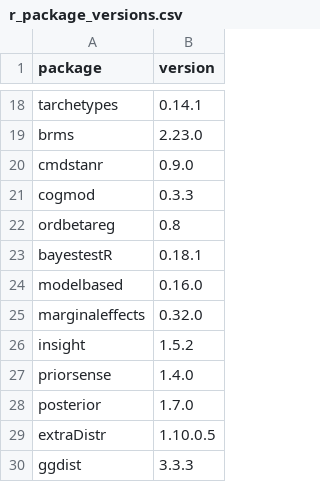
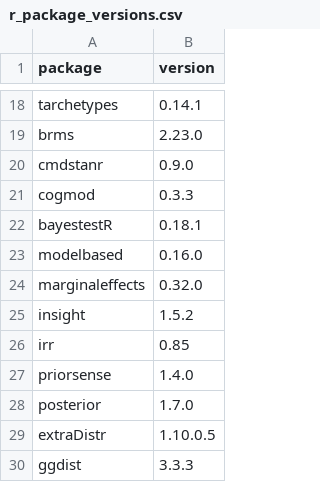
Before and after one commit to jgeller112/Prequestions_EyeTracking, a CSV file: codebooks/r_package_versions.csv, drawn as a sheet; only a part is shown, gaps mark what is left out; removed rows and columns are numbered as before the commit, all else as after; the diff names each change by its address in the sheet, - before the commit and + after, or states it on an @@ line.

```diff
--- a/codebooks/r_package_versions.csv
+++ b/codebooks/r_package_versions.csv
-row 22: ordbetareg | 0.8
+row 26: irr | 0.85
```
Also changed, not shown: 41 other files.
